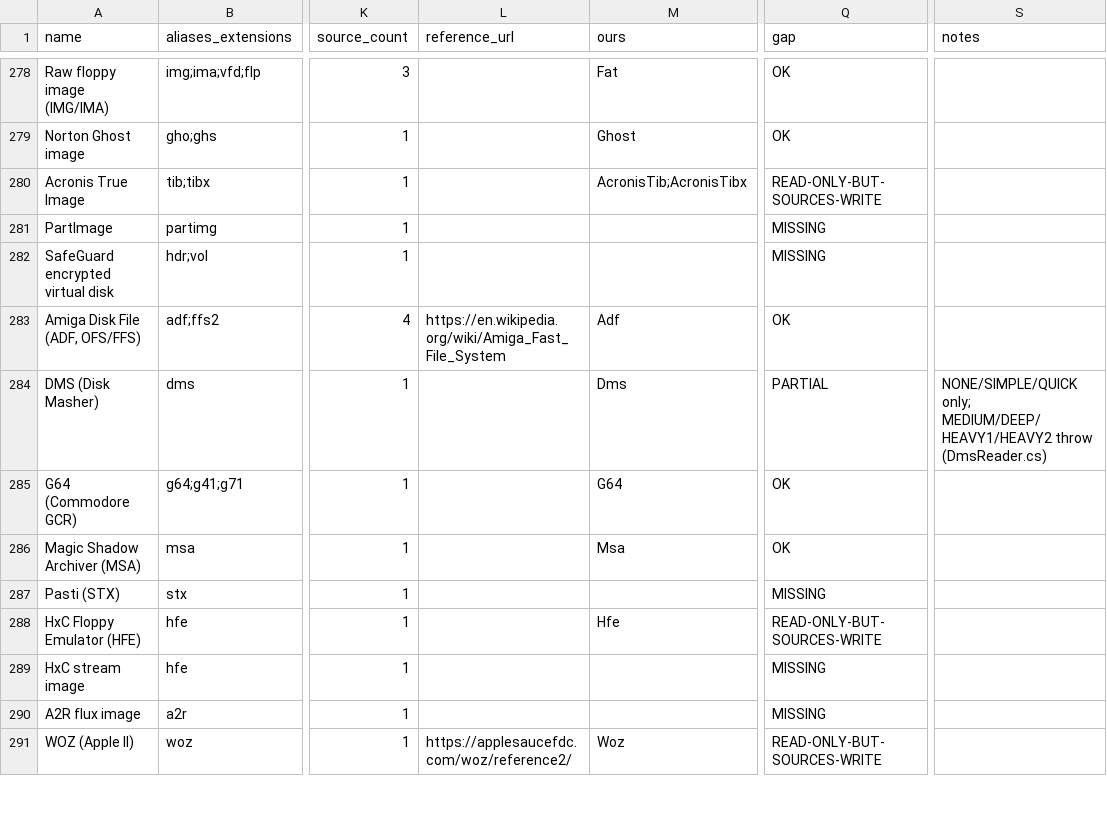
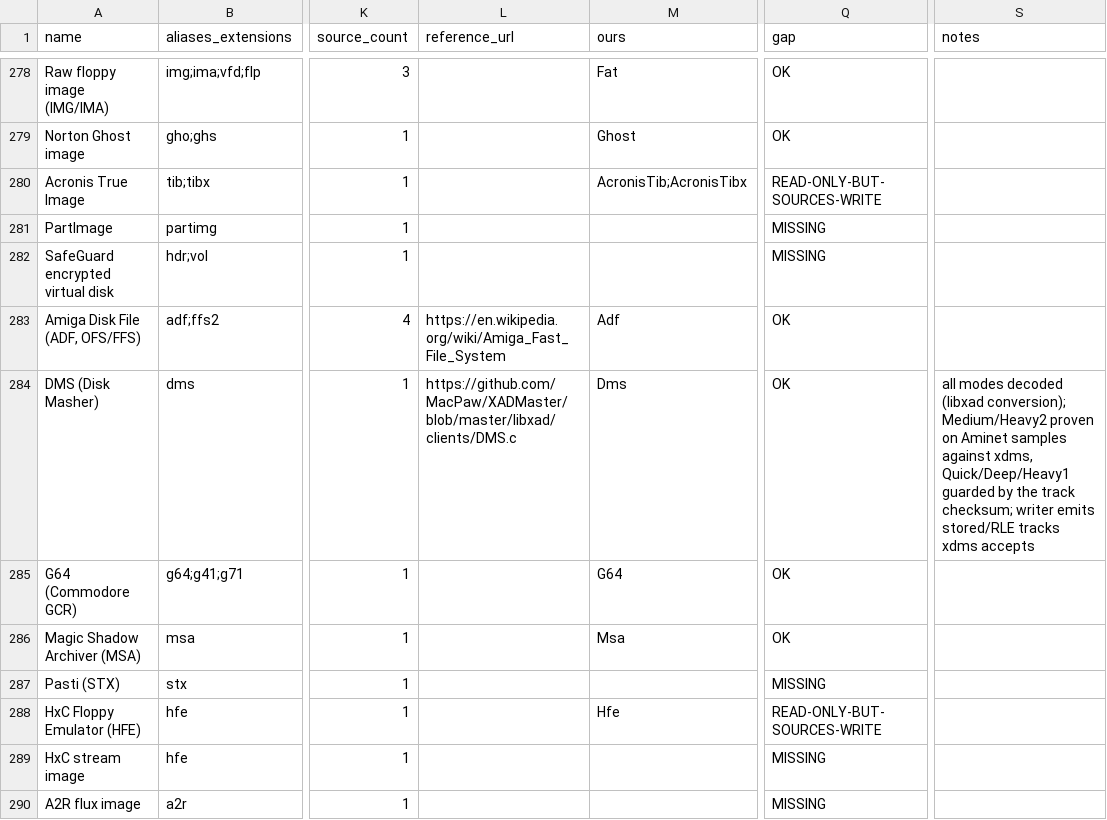
Before and after one commit to Hawkynt/CompressionWorkbench, a CSV file: docs/catalogue/reference-formats.csv, drawn as a sheet; only a part is shown, gaps mark what is left out; the shorter side is filled out with more unchanged rows; the diff names each change by its address in the sheet, - before the commit and + after, or states it on an @@ line.

Commit message:
# DMS: read and write the real Disk Masher format
Symptom: the DMS reader and writer implemented an invented layout (header
fields at the wrong offsets, a CCITT CRC instead of DMS's CRC-16/ARC, a
"0x90 byte count" RLE and a 16-bit-token "Quick" LZ that DMS never used).
Real Aminet archives failed their header CRC, and the archives we created
were unreadable by xDMS, so the advertised create capability was false.
Medium, Deep and Heavy tracks threw.

Change: rewritten against the real format. Header and track headers are
parsed as DMS defines them and CRC-checked; every mode decodes (Simple,
Quick, Medium, Deep, Heavy 1/2) with the decompressor state carried from
track to track exactly as the NOINIT flag requires; password-encrypted
archives decrypt; banner and FILE_ID.DIZ text tracks are exposed; every
decoded track is checked against its stored sum. The writer emits stored
and Simple-RLE tracks with real headers and CRCs.

Oracle: xdms 1.3 (public domain). Two real Aminet archives (Damage.dms,
Heavy 2; Genesis.dms, stored/RLE/Medium with carried state), cut to their
first tracks and checked in with provenance, decode to exactly the bytes
xdms produces (SHA-256 pinned for the core tier, live comparison in the
gate); xdms t accepts and xdms u restores what our writer produces.
Quick, Deep and Heavy 1 appear in no sample found; they are converted
code guarded by the per-track checksum. New CI gate.

Sourcing: rung 1. Decoders and layout converted from libxad's DMS client
(Dirk Stoecker, LGPL-2.1-or-later), notice beside the code.

```diff
--- a/docs/catalogue/reference-formats.csv
+++ b/docs/catalogue/reference-formats.csv
-L284 (reference_url): (empty)
+L284 (reference_url): https://github.com/MacPaw/XADMaster/blob/master/libxad/clients/DMS.c
-Q284 (gap): PARTIAL
+Q284 (gap): OK
-S284 (notes): NONE/SIMPLE/QUICK only; MEDIUM/DEEP/HEAVY1/HEAVY2 throw (DmsReader.cs)
+S284 (notes): all modes decoded (libxad conversion); Medium/Heavy2 proven on Aminet samples against xdms, Quick/Deep/Heavy1 guarded by the track checksum; writer emits stored/RLE tracks xdms accepts
```
Also changed, not shown: 16 other files.
